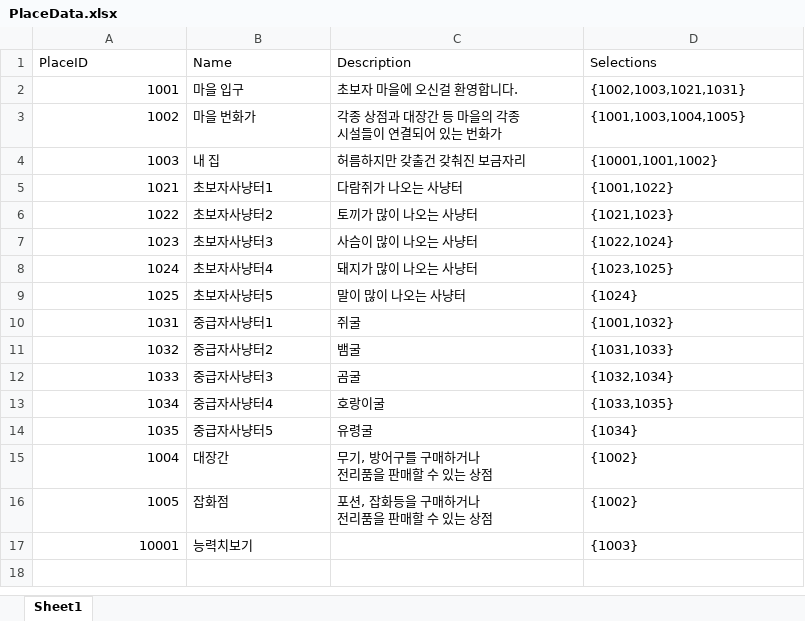
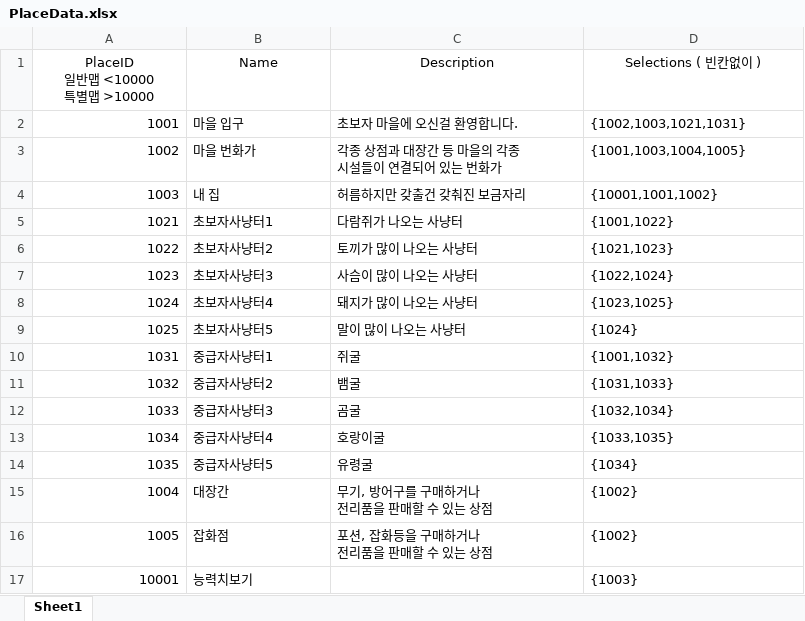
Before and after one commit to Zif1519/PersonalProject, an Excel workbook: RPG_Game/PlaceData.xlsx, sheet Sheet1, drawn as a sheet; values as stored, in another font and other column widths than the file's, no borders; ↵ is a line break in a cell; the diff names each change by its address in the sheet, - before the commit and + after, or states it on an @@ line.

Commit message:
[UPDATE] Add '\n' with different type of Selection

```diff
--- a/RPG_Game/PlaceData.xlsx (sheet Sheet1)
+++ b/RPG_Game/PlaceData.xlsx (sheet Sheet1)
-A1: PlaceID
+A1: PlaceID ↵ 일반맵 <10000 ↵ 특별맵 >10000
-A1:D1 alignment: left
+A1:D1 alignment: center
-D1: Selections
+D1: Selections ( 빈칸없이 )
```
Also changed, not shown: 1 other file.
